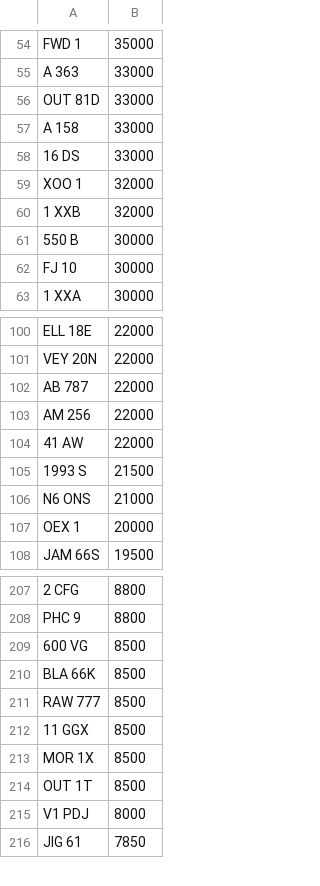
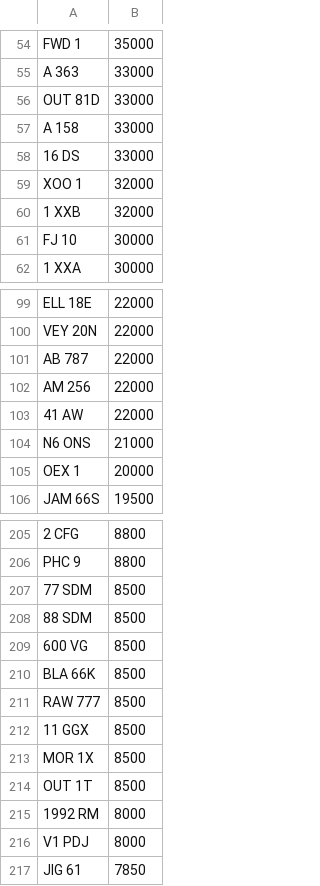
Before and after one commit to jamessaperia/simplyreg, a CSV file: csv/KAREN_NOVAT_0.csv, drawn as a sheet; only a part is shown, gaps mark what is left out; removed rows and columns are numbered as before the commit, all else as after; the diff names each change by its address in the sheet, - before the commit and + after, or states it on an @@ line.

```diff
--- a/csv/KAREN_NOVAT_0.csv
+++ b/csv/KAREN_NOVAT_0.csv
-row 61: 550 B | 30000
-row 105: 1993 S | 21500
+row 207: 77 SDM | 8500
+row 208: 88 SDM | 8500
+row 215: 1992 RM | 8000
```
Also changed, not shown: csv/MYCOMMS_NOVAT_0.csv.
